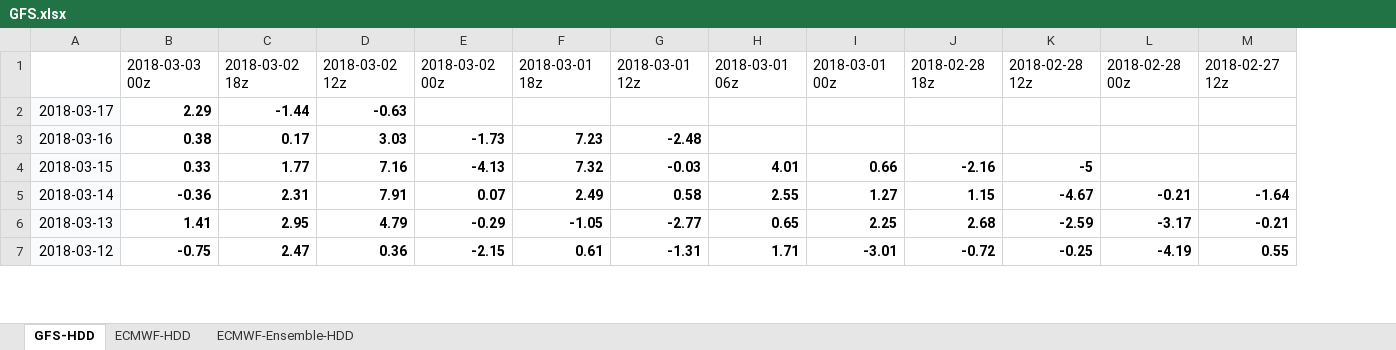
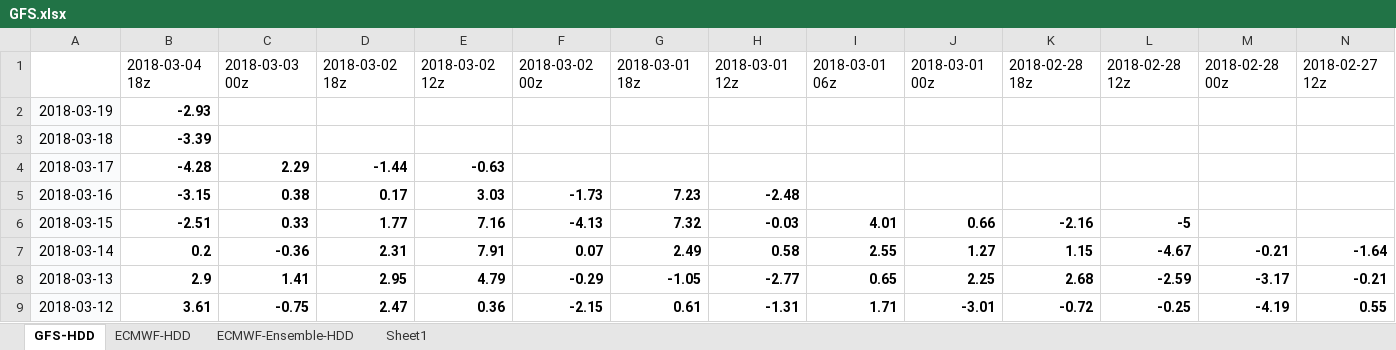
Before and after one commit to shuowenwei/TradingPlans, an Excel workbook: GFS/GFS.xlsx, sheet GFS-HDD, drawn as a sheet; only a part is shown; values as stored, in another font and other column widths than the file's, no borders; conditional formats not drawn; addresses are those after the commit; rows hold the shown columns only; the diff names each change by its address in the sheet, - before the commit and + after, or states it on an @@ line.

```diff
--- a/GFS/GFS.xlsx (sheet GFS-HDD)
+++ b/GFS/GFS.xlsx (sheet GFS-HDD)
+sheet tab: Sheet1
+column B, row 1: 2018-03-04 18z; rows 4-9: -4.28 | -3.15 | -2.51 | 0.2 | 2.9 | 3.61
+row 2: 2018-03-19 | -2.93
+row 3: 2018-03-18 | -3.39
```
Also changed, not shown: sheet ECMWF-Ensemble-HDD, sheet ECMWF-HDD, formulas that keep their value.
